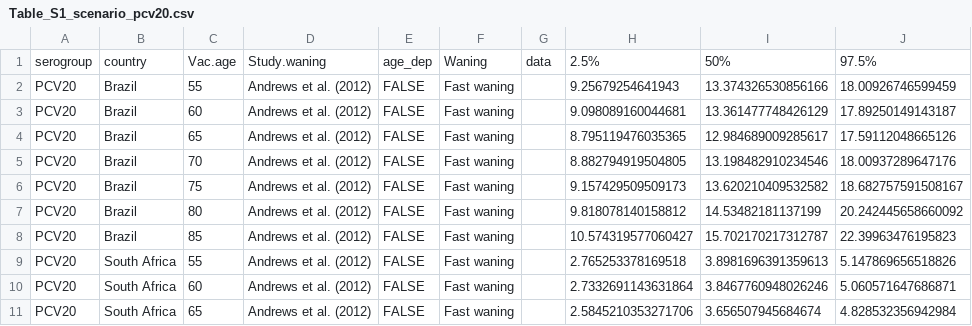
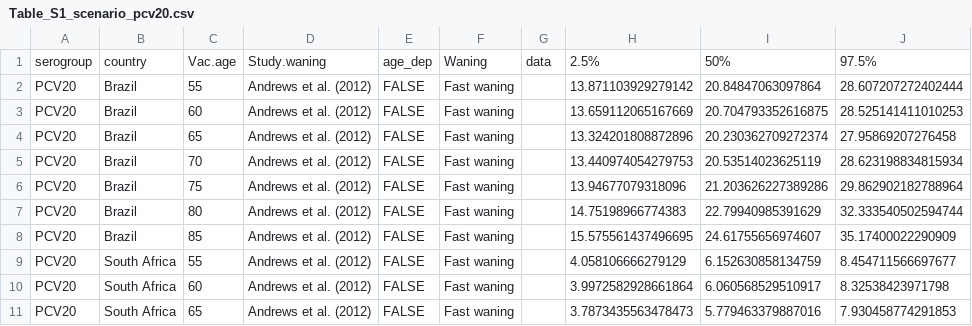
Before and after one commit to deusthindwa/optimal.age.targeting.pneumo.vaccines, a CSV file: output/Table_S1_scenario_pcv20.csv, drawn as a sheet; only a part is shown; the diff covers the shown part only.

```diff
--- a/output/Table_S1_scenario_pcv20.csv
+++ b/output/Table_S1_scenario_pcv20.csv
@@ -1,11 +1,11 @@
 serogroup,country,Vac.age,Study.waning,age_dep,Waning,data,2.5%,50%,97.5%
-PCV20,Brazil,55,Andrews et al. (2012),FALSE,Fast waning,,9.25679254641943,13.374326530856166,18.00926746599459
-PCV20,Brazil,60,Andrews et al. (2012),FALSE,Fast waning,,9.098089160044681,13.361477748426129,17.89250149143187
-PCV20,Brazil,65,Andrews et al. (2012),FALSE,Fast waning,,8.795119476035365,12.984689009285617,17.59112048665126
-PCV20,Brazil,70,Andrews et al. (2012),FALSE,Fast waning,,8.882794919504805,13.198482910234546,18.00937289647176
-PCV20,Brazil,75,Andrews et al. (2012),FALSE,Fast waning,,9.157429509509173,13.620210409532582,18.682757591508167
-PCV20,Brazil,80,Andrews et al. (2012),FALSE,Fast waning,,9.818078140158812,14.53482181137199,20.242445658660092
-PCV20,Brazil,85,Andrews et al. (2012),FALSE,Fast waning,,10.574319577060427,15.702170217312787,22.39963476195823
-PCV20,South Africa,55,Andrews et al. (2012),FALSE,Fast waning,,2.765253378169518,3.8981696391359613,5.147869656518826
-PCV20,South Africa,60,Andrews et al. (2012),FALSE,Fast waning,,2.7332691143631864,3.8467760948026246,5.060571647686871
-PCV20,South Africa,65,Andrews et al. (2012),FALSE,Fast waning,,2.5845210353271706,3.656507945684674,4.828532356942984
+PCV20,Brazil,55,Andrews et al. (2012),FALSE,Fast waning,,13.871103929279142,20.84847063097864,28.607207272402444
+PCV20,Brazil,60,Andrews et al. (2012),FALSE,Fast waning,,13.659112065167669,20.704793352616875,28.525141411010253
+PCV20,Brazil,65,Andrews et al. (2012),FALSE,Fast waning,,13.324201808872896,20.230362709272374,27.95869207276458
+PCV20,Brazil,70,Andrews et al. (2012),FALSE,Fast waning,,13.440974054279753,20.53514023625119,28.623198834815934
+PCV20,Brazil,75,Andrews et al. (2012),FALSE,Fast waning,,13.94677079318096,21.203626227389286,29.862902182788964
+PCV20,Brazil,80,Andrews et al. (2012),FALSE,Fast waning,,14.75198966774383,22.79940985391629,32.333540502594744
+PCV20,Brazil,85,Andrews et al. (2012),FALSE,Fast waning,,15.575561437496695,24.61755656974607,35.17400022290909
+PCV20,South Africa,55,Andrews et al. (2012),FALSE,Fast waning,,4.058106666279129,6.152630858134759,8.454711566697677
+PCV20,South Africa,60,Andrews et al. (2012),FALSE,Fast waning,,3.9972582928661864,6.060568529510917,8.32538423971798
+PCV20,South Africa,65,Andrews et al. (2012),FALSE,Fast waning,,3.7873435563478473,5.779463379887016,7.930458774291853
```
Also changed, not shown: 54 edited cells elsewhere in this file, output/Table_S1_scenario_pcv13.csv, output/Table_S1_scenario_pcv15.csv, 22 other files.
